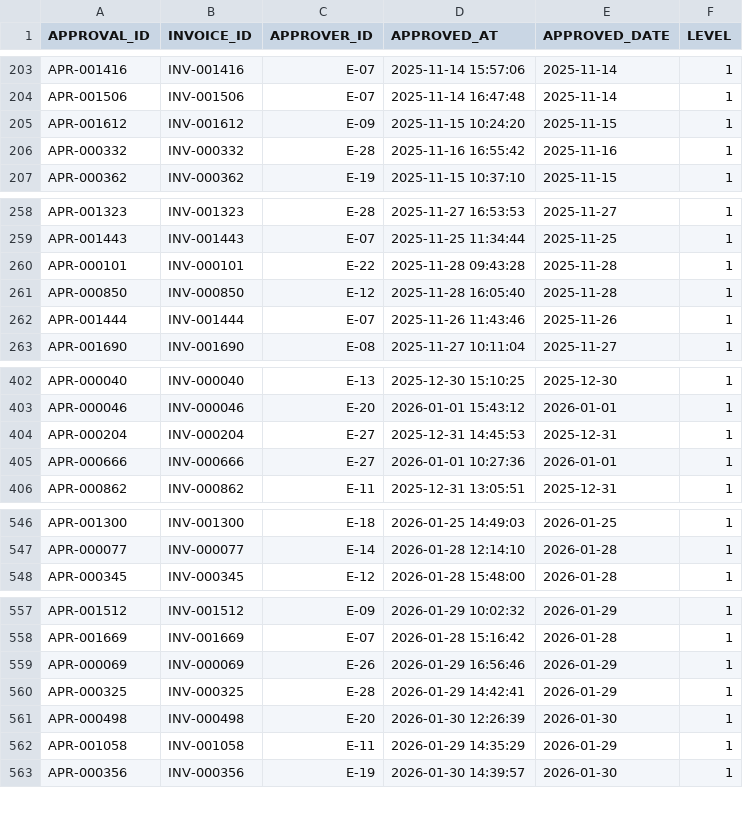
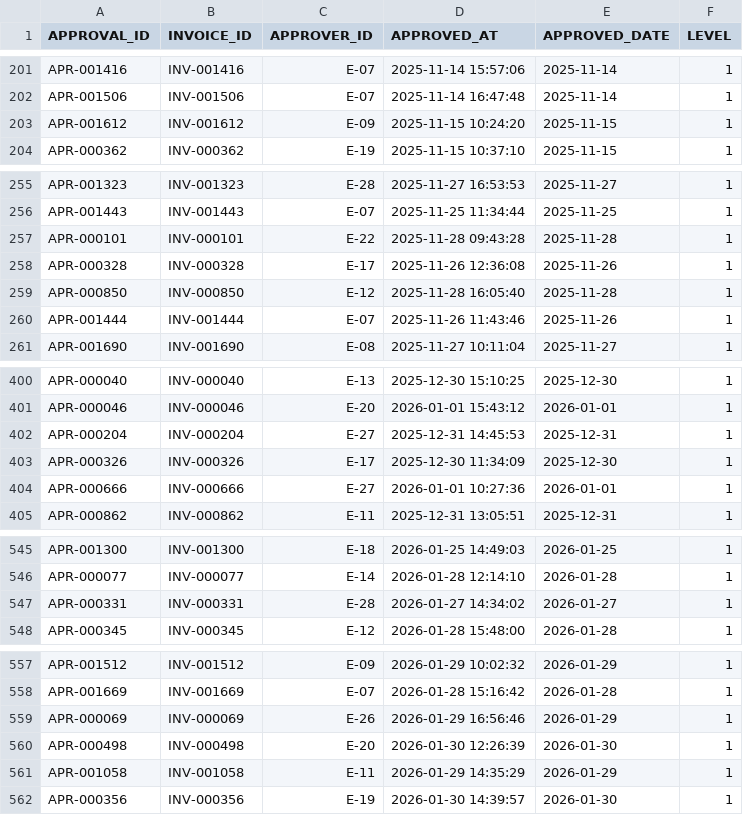
Before and after one commit to jotder/inspecto, a CSV file: spaces/_templates/la-audit/data/inbox/ap_approval/AP_APPROVAL_202510_202609.csv, drawn as a sheet; only a part is shown, gaps mark what is left out; the diff covers the shown part only.

```diff
--- a/spaces/_templates/la-audit/data/inbox/ap_approval/AP_APPROVAL_202510_202609.csv
+++ b/spaces/_templates/la-audit/data/inbox/ap_approval/AP_APPROVAL_202510_202609.csv
@@ -205,3 +203,2 @@ APR-001506,INV-001506,E-07,2025-11-14 16:47:48,2025-11-14,1
 APR-001612,INV-001612,E-09,2025-11-15 10:24:20,2025-11-15,1
-APR-000332,INV-000332,E-28,2025-11-16 16:55:42,2025-11-16,1
 APR-000362,INV-000362,E-19,2025-11-15 10:37:10,2025-11-15,1
@@ -260,2 +257,3 @@ APR-001443,INV-001443,E-07,2025-11-25 11:34:44,2025-11-25,1
 APR-000101,INV-000101,E-22,2025-11-28 09:43:28,2025-11-28,1
+APR-000328,INV-000328,E-17,2025-11-26 12:36:08,2025-11-26,1
 APR-000850,INV-000850,E-12,2025-11-28 16:05:40,2025-11-28,1
@@ -404,2 +402,3 @@ APR-000046,INV-000046,E-20,2026-01-01 15:43:12,2026-01-01,1
 APR-000204,INV-000204,E-27,2025-12-31 14:45:53,2025-12-31,1
+APR-000326,INV-000326,E-17,2025-12-30 11:34:09,2025-12-30,1
 APR-000666,INV-000666,E-27,2026-01-01 10:27:36,2026-01-01,1
@@ -547,2 +546,3 @@ APR-001300,INV-001300,E-18,2026-01-25 14:49:03,2026-01-25,1
 APR-000077,INV-000077,E-14,2026-01-28 12:14:10,2026-01-28,1
+APR-000331,INV-000331,E-28,2026-01-27 14:34:02,2026-01-27,1
 APR-000345,INV-000345,E-12,2026-01-28 15:48:00,2026-01-28,1
@@ -559,3 +559,2 @@ APR-001669,INV-001669,E-07,2026-01-28 15:16:42,2026-01-28,1
 APR-000069,INV-000069,E-26,2026-01-29 16:56:46,2026-01-29,1
-APR-000325,INV-000325,E-28,2026-01-29 14:42:41,2026-01-29,1
 APR-000498,INV-000498,E-20,2026-01-30 12:26:39,2026-01-30,1
```
Also changed, not shown: 7 added rows and 8 removed rows elsewhere in this file, spaces/_templates/la-audit/data/inbox/ap_invoice/AP_INVOICE_202510_202609.csv, 8 other files.
